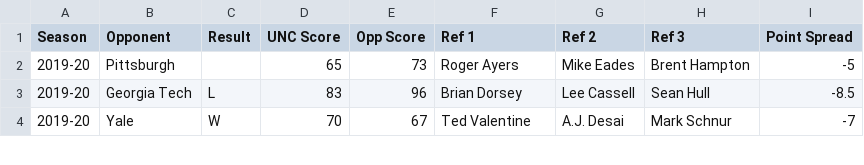
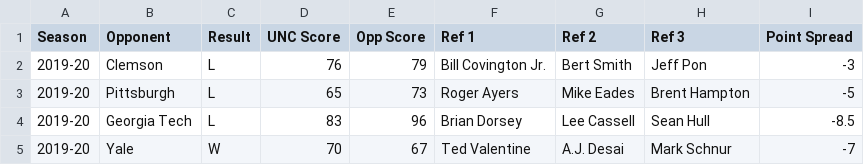
Before and after one commit to gallochris/dadgumboxscores, a CSV file: hugo_source/content/download/point_spreads.csv, drawn as a sheet; only a part is shown.

```diff
--- a/hugo_source/content/download/point_spreads.csv
+++ b/hugo_source/content/download/point_spreads.csv
@@ -1,3 +1,4 @@
 Season,Opponent,Result,UNC Score,Opp Score,Ref 1,Ref 2,Ref 3,Point Spread
-2019-20,Pittsburgh,,65,73,Roger Ayers,Mike Eades,Brent Hampton,-5
+2019-20,Clemson,L,76,79,Bill Covington Jr.,Bert Smith,Jeff Pon,-3
+2019-20,Pittsburgh,L,65,73,Roger Ayers,Mike Eades,Brent Hampton,-5
 2019-20,Georgia Tech,L,83,96,Brian Dorsey,Lee Cassell,Sean Hull,-8.5
```
Also changed, not shown: hugo_source/content/download/four_factors_all.csv, hugo_source/content/download/refs.csv, 12 other files.
